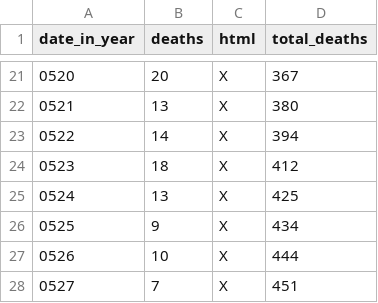
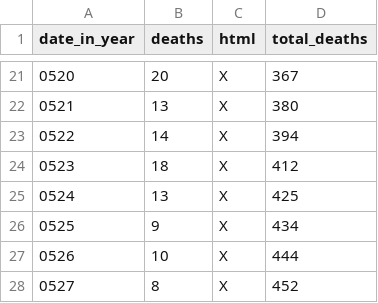
Before and after one commit to DeanLa/DeanLa.github.io, a CSV file: deaths/2017.csv, drawn as a sheet; only a part is shown, gaps mark what is left out.

Commit message:
Data 2017-05-28 23:49:09.162591

```diff
--- a/deaths/2017.csv
+++ b/deaths/2017.csv
@@ -27,2 +27,2 @@ date_in_year,deaths,html,total_deaths
 0526,10,X,444
-0527,7,X,451
+0527,8,X,452
```
